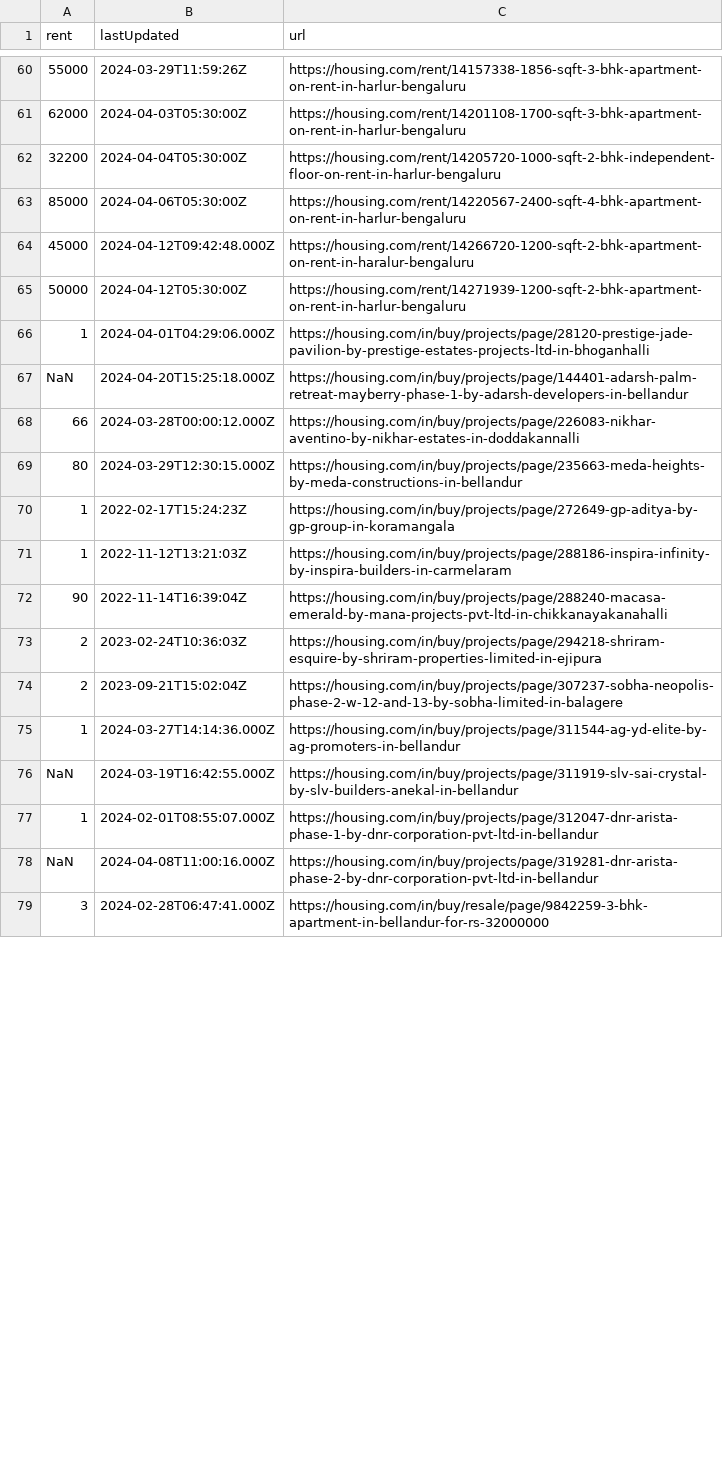
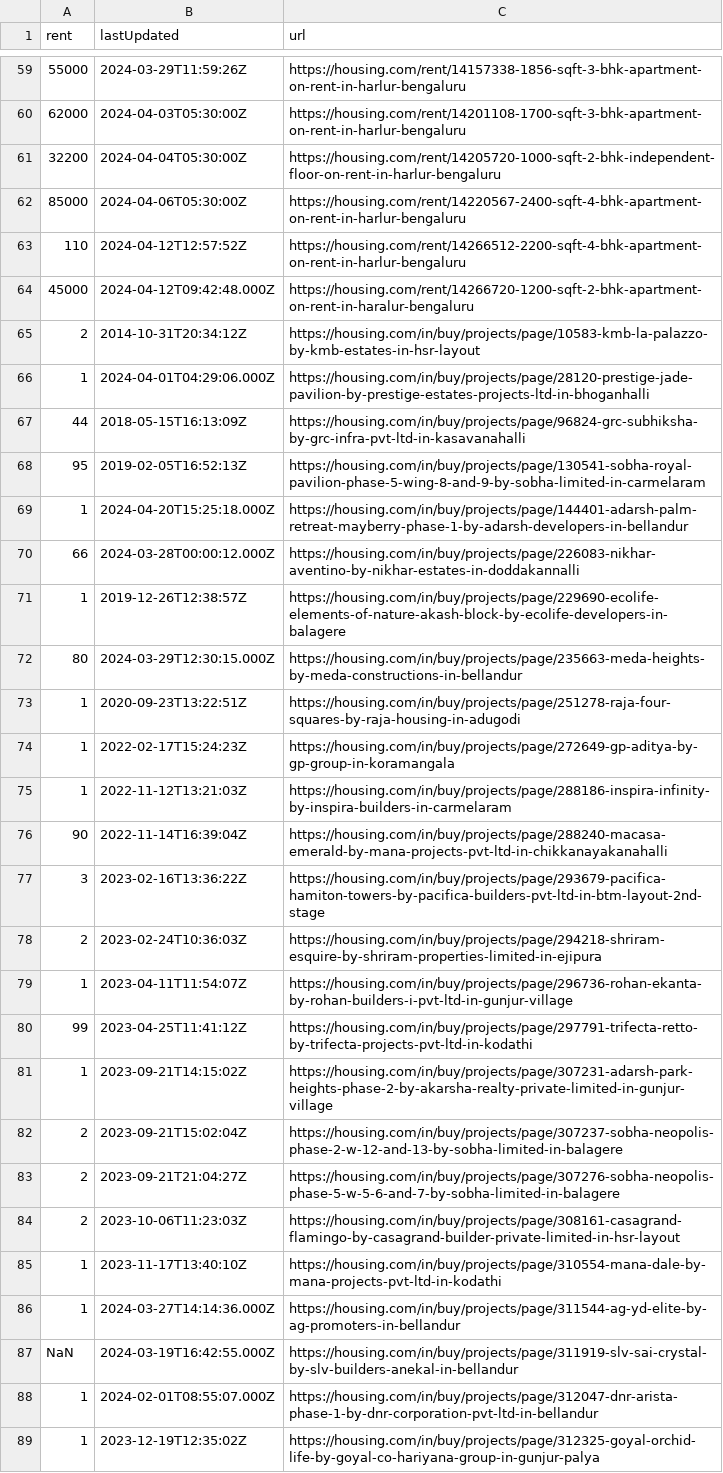
Before and after one commit to KShivendu/blr-societies, a CSV file: data/housing.csv, drawn as a sheet; only a part is shown, gaps mark what is left out; the shorter side is filled out with more unchanged rows; the diff covers the shown part only.

```diff
--- a/data/housing.csv
+++ b/data/housing.csv
@@ -63,8 +62,13 @@ rent, lastUpdated, url
 "85000","2024-04-06T05:30:00Z","https://housing.com/rent/14220567-2400-sqft-4-bhk-apartment-on-rent-in-harlur-bengaluru"
+"110","2024-04-12T12:57:52Z","https://housing.com/rent/14266512-2200-sqft-4-bhk-apartment-on-rent-in-harlur-bengaluru"
 "45000","2024-04-12T09:42:48.000Z","https://housing.com/rent/14266720-1200-sqft-2-bhk-apartment-on-rent-in-haralur-bengaluru"
-"50000","2024-04-12T05:30:00Z","https://housing.com/rent/14271939-1200-sqft-2-bhk-apartment-on-rent-in-harlur-bengaluru"
+"2","2014-10-31T20:34:12Z","https://housing.com/in/buy/projects/page/10583-kmb-la-palazzo-by-kmb-estates-in-hsr-layout"
 "1","2024-04-01T04:29:06.000Z","https://housing.com/in/buy/projects/page/28120-prestige-jade-pavilion-by-prestige-estates-projects-ltd-in-bhoganhalli"
-"NaN","2024-04-20T15:25:18.000Z","https://housing.com/in/buy/projects/page/144401-adarsh-palm-retreat-mayberry-phase-1-by-adarsh-developers-in-bellandur"
+"44","2018-05-15T16:13:09Z","https://housing.com/in/buy/projects/page/96824-grc-subhiksha-by-grc-infra-pvt-ltd-in-kasavanahalli"
+"95","2019-02-05T16:52:13Z","https://housing.com/in/buy/projects/page/130541-sobha-royal-pavilion-phase-5-wing-8-and-9-by-sobha-limited-in-carmelaram"
+"1","2024-04-20T15:25:18.000Z","https://housing.com/in/buy/projects/page/144401-adarsh-palm-retreat-mayberry-phase-1-by-adarsh-developers-in-bellandur"
 "66","2024-03-28T00:00:12.000Z","https://housing.com/in/buy/projects/page/226083-nikhar-aventino-by-nikhar-estates-in-doddakannalli"
+"1","2019-12-26T12:38:57Z","https://housing.com/in/buy/projects/page/229690-ecolife-elements-of-nature-akash-block-by-ecolife-developers-in-balagere"
 "80","2024-03-29T12:30:15.000Z","https://housing.com/in/buy/projects/page/235663-meda-heights-by-meda-constructions-in-bellandur"
+"1","2020-09-23T13:22:51Z","https://housing.com/in/buy/projects/page/251278-raja-four-squares-by-raja-housing-in-adugodi"
 "1","2022-02-17T15:24:23Z","https://housing.com/in/buy/projects/page/272649-gp-aditya-by-gp-group-in-koramangala"
@@ -72,4 +76,11 @@ rent, lastUpdated, url
 "90","2022-11-14T16:39:04Z","https://housing.com/in/buy/projects/page/288240-macasa-emerald-by-mana-projects-pvt-ltd-in-chikkanayakanahalli"
+"3","2023-02-16T13:36:22Z","https://housing.com/in/buy/projects/page/293679-pacifica-hamiton-towers-by-pacifica-builders-pvt-ltd-in-btm-layout-2nd-stage"
 "2","2023-02-24T10:36:03Z","https://housing.com/in/buy/projects/page/294218-shriram-esquire-by-shriram-properties-limited-in-ejipura"
+"1","2023-04-11T11:54:07Z","https://housing.com/in/buy/projects/page/296736-rohan-ekanta-by-rohan-builders-i-pvt-ltd-in-gunjur-village"
+"99","2023-04-25T11:41:12Z","https://housing.com/in/buy/projects/page/297791-trifecta-retto-by-trifecta-projects-pvt-ltd-in-kodathi"
+"1","2023-09-21T14:15:02Z","https://housing.com/in/buy/projects/page/307231-adarsh-park-heights-phase-2-by-akarsha-realty-private-limited-in-gunjur-village"
 "2","2023-09-21T15:02:04Z","https://housing.com/in/buy/projects/page/307237-sobha-neopolis-phase-2-w-12-and-13-by-sobha-limited-in-balagere"
+"2","2023-09-21T21:04:27Z","https://housing.com/in/buy/projects/page/307276-sobha-neopolis-phase-5-w-5-6-and-7-by-sobha-limited-in-balagere"
+"2","2023-10-06T11:23:03Z","https://housing.com/in/buy/projects/page/308161-casagrand-flamingo-by-casagrand-builder-private-limited-in-hsr-layout"
+"1","2023-11-17T13:40:10Z","https://housing.com/in/buy/projects/page/310554-mana-dale-by-mana-projects-pvt-ltd-in-kodathi"
 "1","2024-03-27T14:14:36.000Z","https://housing.com/in/buy/projects/page/311544-ag-yd-elite-by-ag-promoters-in-bellandur"
@@ -77 +88,2 @@ rent, lastUpdated, url
 "1","2024-02-01T08:55:07.000Z","https://housing.com/in/buy/projects/page/312047-dnr-arista-phase-1-by-dnr-corporation-pvt-ltd-in-bellandur"
+"1","2023-12-19T12:35:02Z","https://housing.com/in/buy/projects/page/312325-goyal-orchid-life-by-goyal-co-hariyana-group-in-gunjur-palya"
```
Also changed, not shown: 4 added rows, 6 removed rows and 3 moved rows elsewhere in this file.
